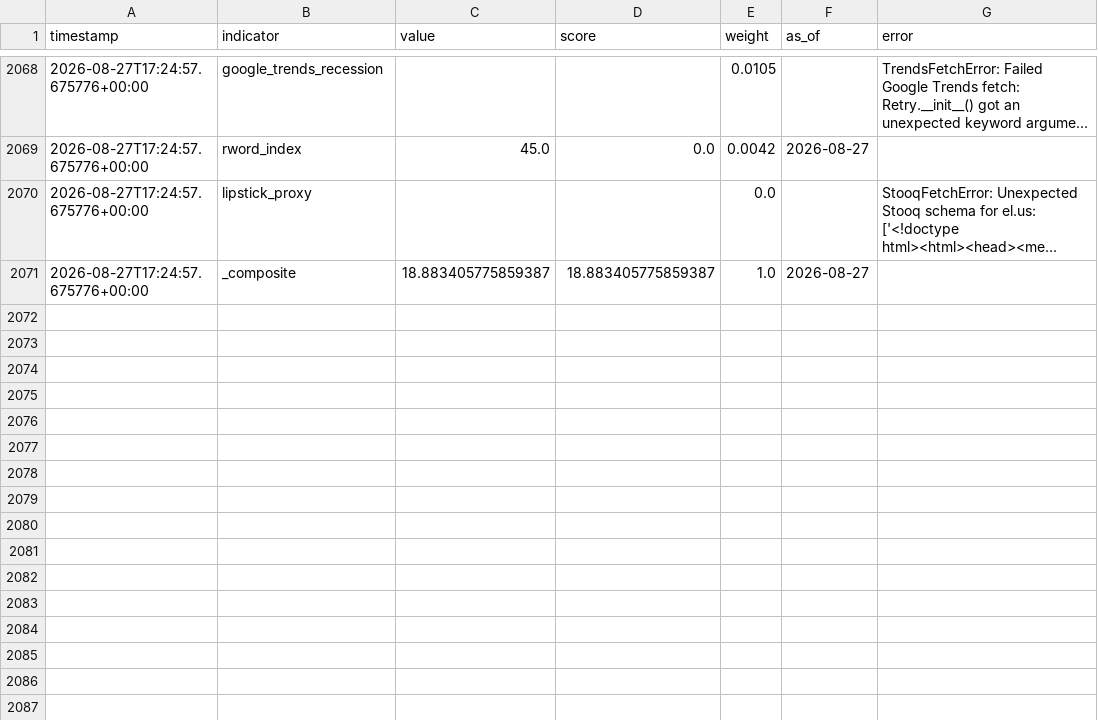
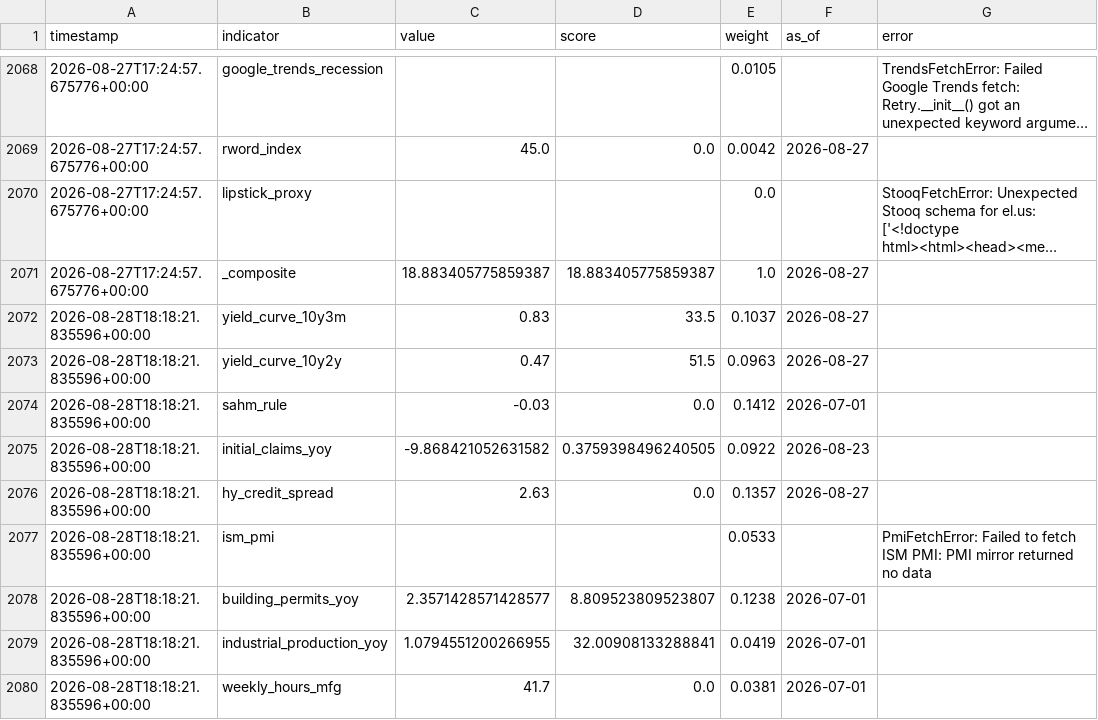
Before and after one commit to ipsitabasu/recession-indicator, a CSV file: data/history.csv, drawn as a sheet; only a part is shown, gaps mark what is left out; long unchanged cells end in …; the diff covers the shown part only.

Commit message:
data: daily refresh

```diff
--- a/data/history.csv
+++ b/data/history.csv
@@ -2134 +2134,10 @@ timestamp,indicator,value,score,weight,as_of,error
 2026-08-27T17:24:57.675776+00:00,_composite,18.883405775859387,18.883405775859387,1.0,2026-08-27,
+2026-08-28T18:18:21.835596+00:00,yield_curve_10y3m,0.83,33.5,0.1037,2026-08-27,
+2026-08-28T18:18:21.835596+00:00,yield_curve_10y2y,0.47,51.5,0.0963,2026-08-27,
+2026-08-28T18:18:21.835596+00:00,sahm_rule,-0.03,0.0,0.1412,2026-07-01,
+2026-08-28T18:18:21.835596+00:00,initial_claims_yoy,-9.868421052631582,0.3759398496240505,0.0922,2026-08-23,
+2026-08-28T18:18:21.835596+00:00,hy_credit_spread,2.63,0.0,0.1357,2026-08-27,
+2026-08-28T18:18:21.835596+00:00,ism_pmi,,,0.0533,,PmiFetchError: Failed to fetch ISM PMI: PMI mirror returned no data
+2026-08-28T18:18:21.835596+00:00,building_permits_yoy,2.3571428571428577,8.809523809523807,0.1238,2026-07-01,
+2026-08-28T18:18:21.835596+00:00,industrial_production_yoy,1.0794551200266955,32.00908133288841,0.0419,2026-07-01,
+2026-08-28T18:18:21.835596+00:00,weekly_hours_mfg,41.7,0.0,0.0381,2026-07-01,
```
Also changed, not shown: 9 added rows elsewhere in this file, 1 other file.
